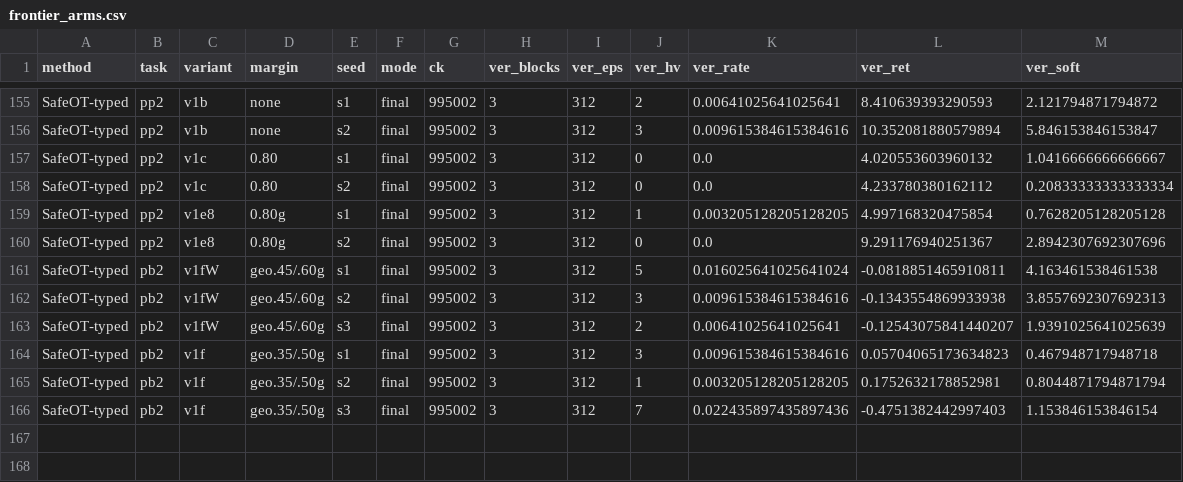
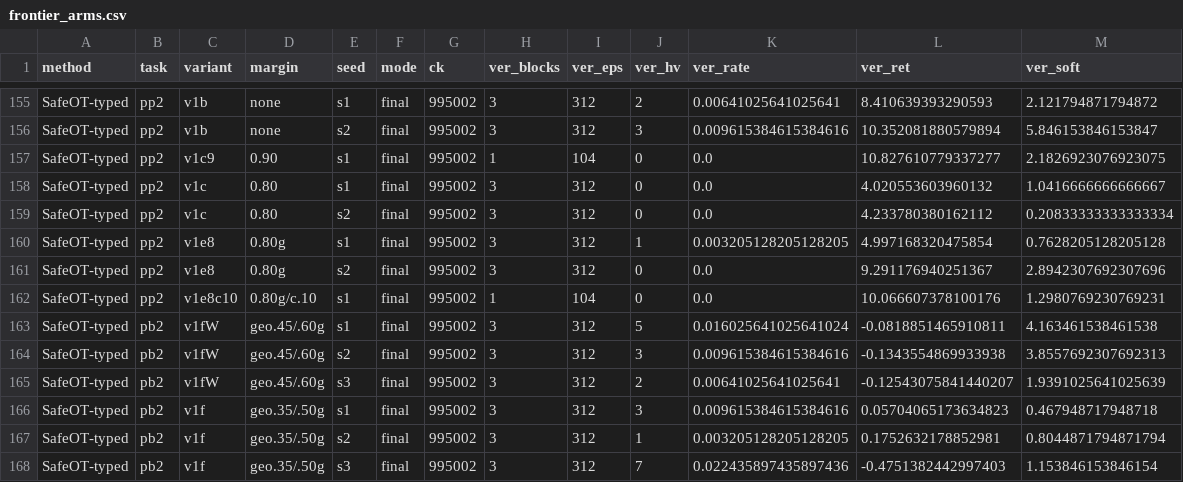
Before and after one commit to asimfish/safeot-dashboard, a CSV file: frontier_arms.csv, drawn as a sheet; only a part is shown, gaps mark what is left out.

Commit message:
data: 2026-09-06 17:24

```diff
--- a/frontier_arms.csv
+++ b/frontier_arms.csv
@@ -156,2 +156,3 @@ SafeOT-typed,pp2,v1b,none,s1,final,995002,3,312,2,0.00641025641025641,8.41063939
 SafeOT-typed,pp2,v1b,none,s2,final,995002,3,312,3,0.009615384615384616,10.352081880579894,5.846153846153847
+SafeOT-typed,pp2,v1c9,0.90,s1,final,995002,1,104,0,0.0,10.827610779337277,2.1826923076923075
 SafeOT-typed,pp2,v1c,0.80,s1,final,995002,3,312,0,0.0,4.020553603960132,1.0416666666666667
@@ -160,2 +161,3 @@ SafeOT-typed,pp2,v1e8,0.80g,s1,final,995002,3,312,1,0.003205128205128205,4.99716
 SafeOT-typed,pp2,v1e8,0.80g,s2,final,995002,3,312,0,0.0,9.291176940251367,2.8942307692307696
+SafeOT-typed,pp2,v1e8c10,0.80g/c.10,s1,final,995002,1,104,0,0.0,10.066607378100176,1.2980769230769231
 SafeOT-typed,pb2,v1fW,geo.45/.60g,s1,final,995002,3,312,5,0.016025641025641024,-0.0818851465910811,4.163461538461538
```
Also changed, not shown: volc_arms.csv, 5 other files.
